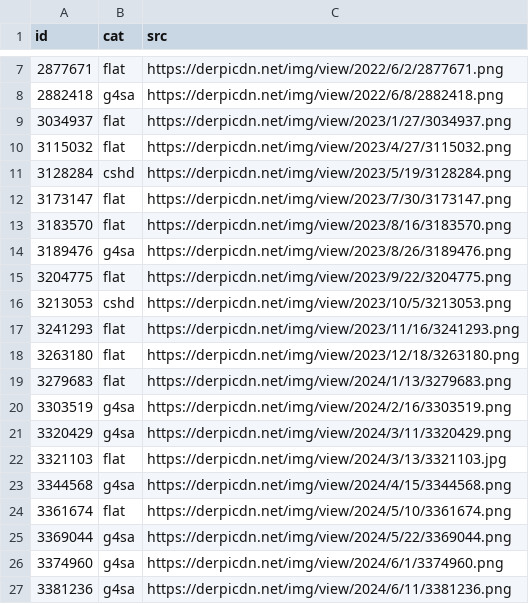
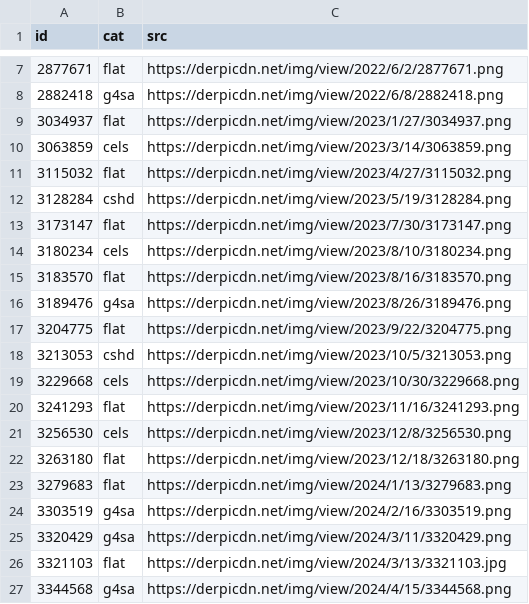
Before and after one commit to PoneyClairDeLune/derpi-image-corpus, a TSV file: corpus/derpi.tsv, drawn as a sheet; only a part is shown, gaps mark what is left out; the shorter side is filled out with more unchanged rows; the diff covers the shown part only; the diff names each change by its address in the sheet, - before the commit and + after, or states it on an @@ line.

```diff
--- a/corpus/derpi.tsv
+++ b/corpus/derpi.tsv
+row 10: 3063859 | cels | https://derpicdn.net/img/view/2023/3/14/3063859.png
+row 14: 3180234 | cels | https://derpicdn.net/img/view/2023/8/10/3180234.png
+row 19: 3229668 | cels | https://derpicdn.net/img/view/2023/10/30/3229668.png
+row 21: 3256530 | cels | https://derpicdn.net/img/view/2023/12/8/3256530.png
```
Also changed, not shown: 12 added rows elsewhere in this file, 1 other file.
